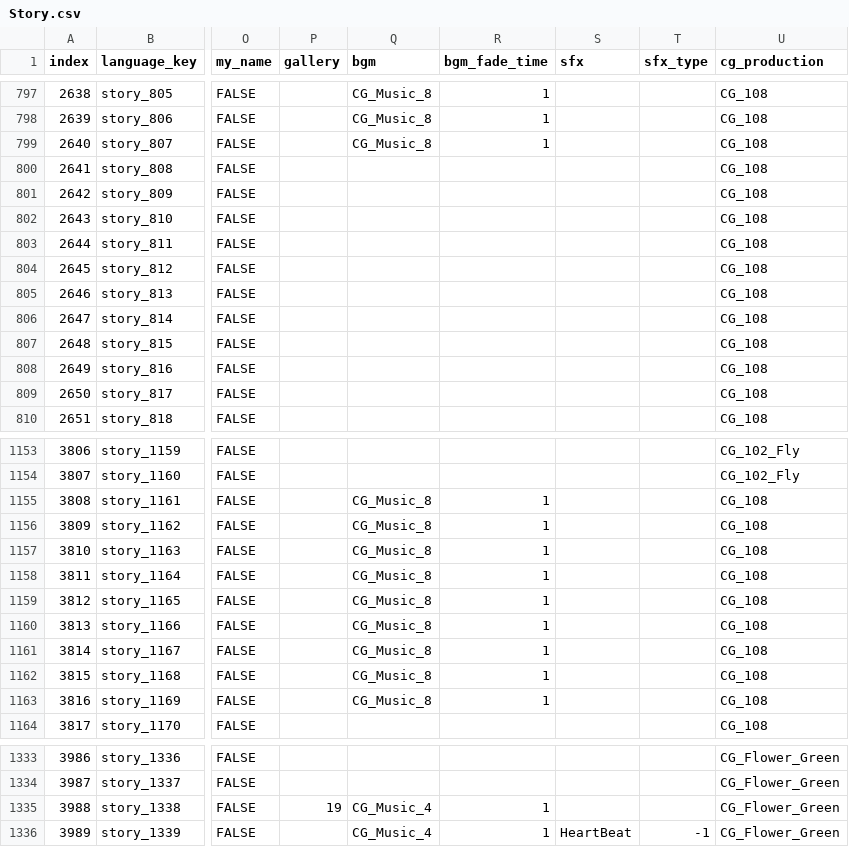
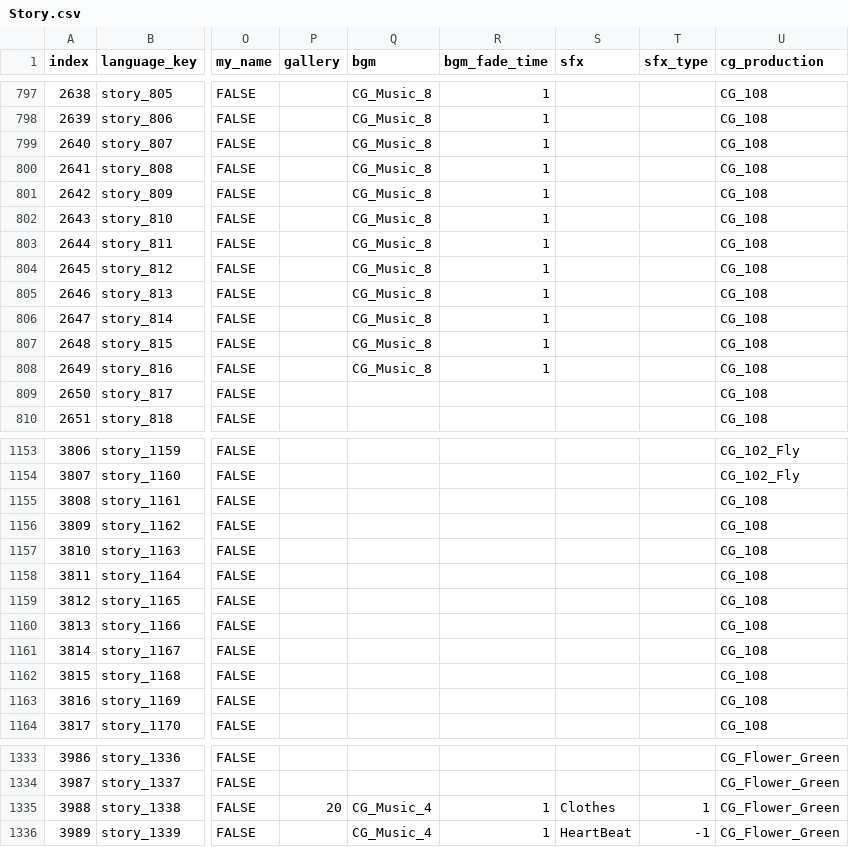
Before and after one commit to divecatmaster/Project_God, a CSV file: Assets/Resources/CSV/Story.csv, drawn as a sheet; only a part is shown, gaps mark what is left out; the diff covers the shown part only; the diff names each change by its address in the sheet, - before the commit and + after, or states it on an @@ line.

```diff
--- a/Assets/Resources/CSV/Story.csv
+++ b/Assets/Resources/CSV/Story.csv
-Q800:Q808 (bgm): (empty)
+Q800:Q808 (bgm): CG_Music_8
-R800:R808 (bgm_fade_time): (empty)
+R800:R808 (bgm_fade_time): 1
-Q1155:Q1163 (bgm): CG_Music_8
+Q1155:Q1163 (bgm): (empty)
-R1155:R1163 (bgm_fade_time): 1
+R1155:R1163 (bgm_fade_time): (empty)
-P1335 (gallery): 19
+P1335 (gallery): 20
-S1335 (sfx): (empty)
+S1335 (sfx): Clothes
-T1335 (sfx_type): (empty)
+T1335 (sfx_type): 1
```
Also changed, not shown: 71 edited cells elsewhere in this file, Assets/Resources/CSV/Gallery.csv, Assets/Resources/CSV/Language.csv, 17 other files.
